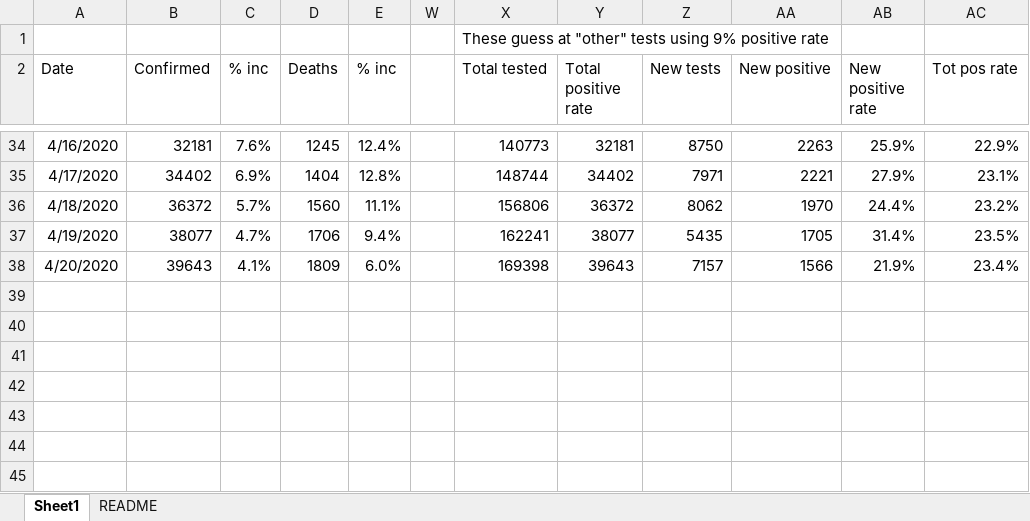
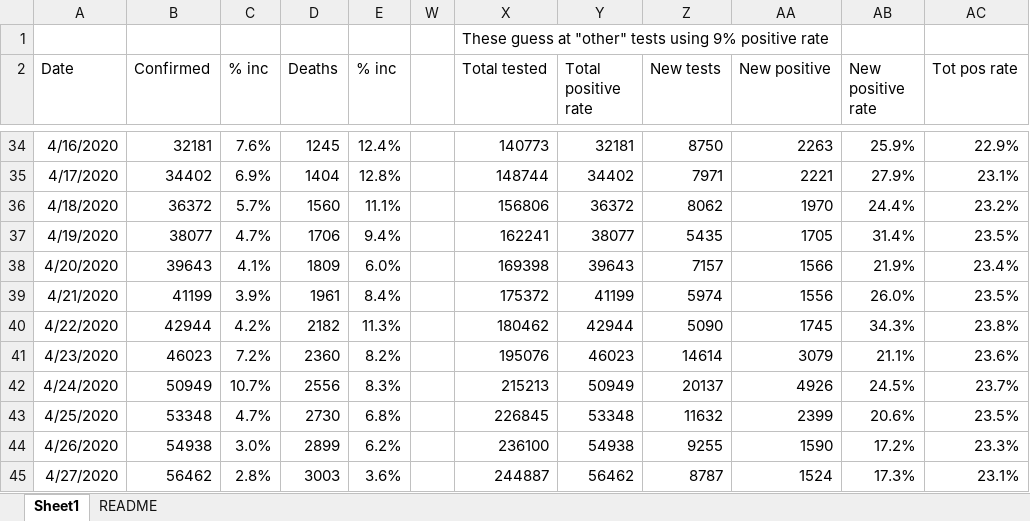
Before and after one commit to nearwalden/covid-compute, an Excel workbook: data/ma.xlsx, sheet Sheet1, drawn as a sheet; only a part is shown, gaps mark what is left out; values as stored, in another font and other column widths than the file's, no borders; charts and pictures not drawn; the diff names each change by its address in the sheet, - before the commit and + after, or states it on an @@ line.

```diff
--- a/data/ma.xlsx (sheet Sheet1)
+++ b/data/ma.xlsx (sheet Sheet1)
+row 39: 4/21/2020 | 41199 | 3.9% | 1961 | 8.4% |  | 175372 | 41199 | 5974 | 1556 | 26.0% | 23.5%
+row 40: 4/22/2020 | 42944 | 4.2% | 2182 | 11.3% |  | 180462 | 42944 | 5090 | 1745 | 34.3% | 23.8%
+row 41: 4/23/2020 | 46023 | 7.2% | 2360 | 8.2% |  | 195076 | 46023 | 14614 | 3079 | 21.1% | 23.6%
+row 42: 4/24/2020 | 50949 | 10.7% | 2556 | 8.3% |  | 215213 | 50949 | 20137 | 4926 | 24.5% | 23.7%
+row 43: 4/25/2020 | 53348 | 4.7% | 2730 | 6.8% |  | 226845 | 53348 | 11632 | 2399 | 20.6% | 23.5%
+row 44: 4/26/2020 | 54938 | 3.0% | 2899 | 6.2% |  | 236100 | 54938 | 9255 | 1590 | 17.2% | 23.3%
+row 45: 4/27/2020 | 56462 | 2.8% | 3003 | 3.6% |  | 244887 | 56462 | 8787 | 1524 | 17.3% | 23.1%
```
Also changed, not shown: hidden cells, charts or pictures, 8 other files.
